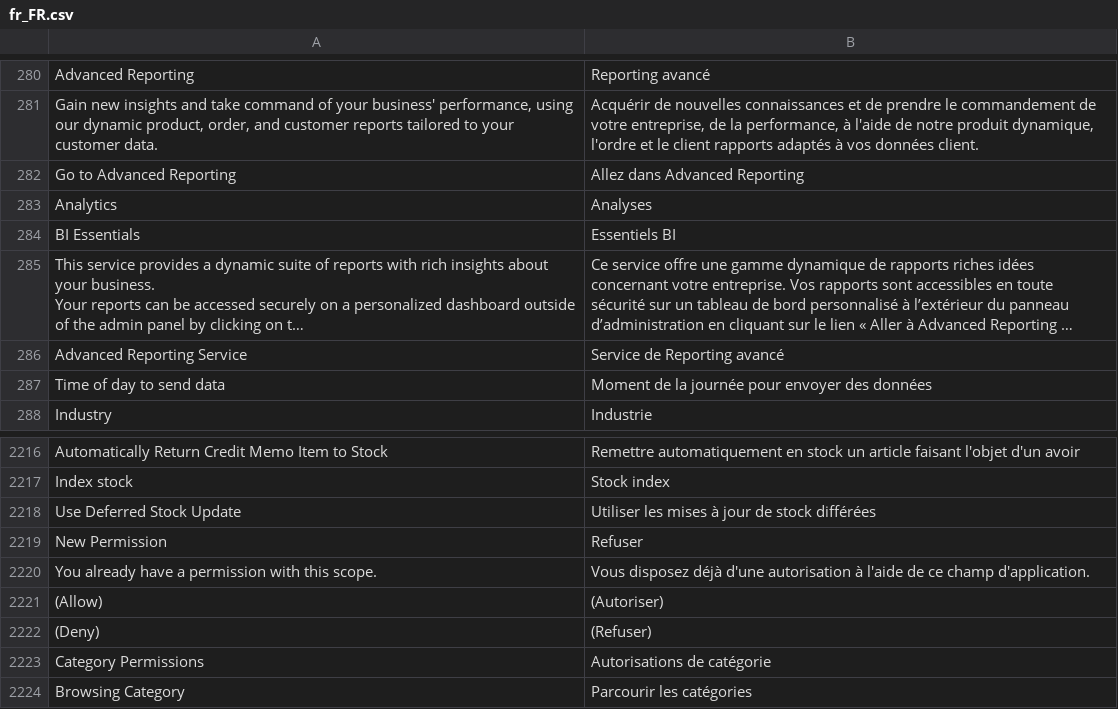
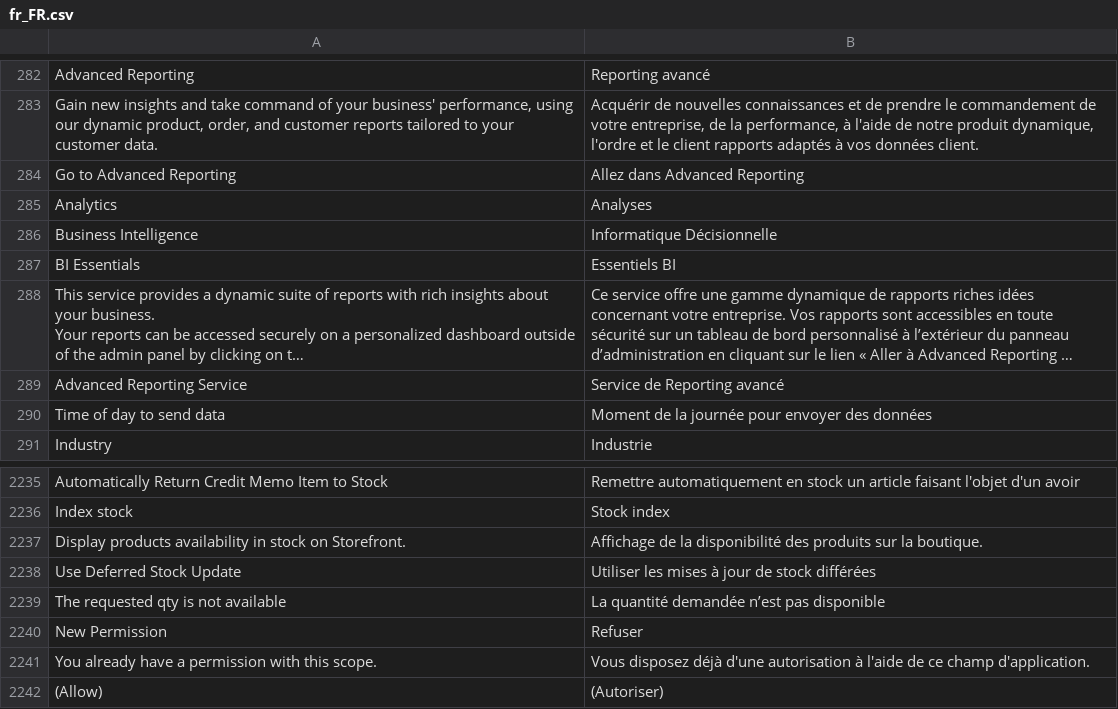
Before and after one commit to magento-l10n/language-fr_FR, a CSV file: fr_FR.csv, drawn as a sheet; only a part is shown, gaps mark what is left out; the shorter side is filled out with more unchanged rows; long unchanged cells end in …; the diff covers the shown part only; the diff names each change by its address in the sheet, - before the commit and + after, or states it on an @@ line.

```diff
--- a/fr_FR.csv
+++ b/fr_FR.csv
+row 286: Business Intelligence | Informatique Décisionnelle
+row 2237: Display products availability in stock on Storefront. | Affichage de la disponibilité des produits sur la boutique.
+row 2239: The requested qty is not available | La quantité demandée n’est pas disponible
```
Also changed, not shown: 18 added rows elsewhere in this file, 1 other file.
